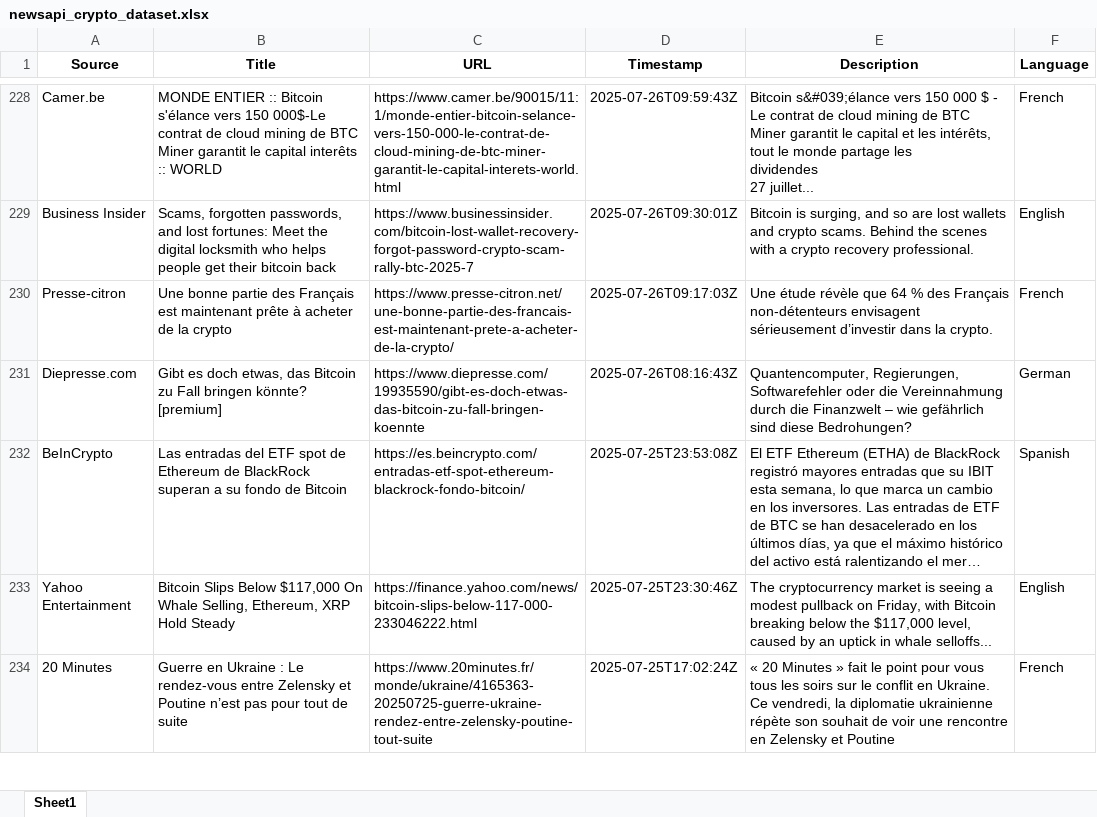
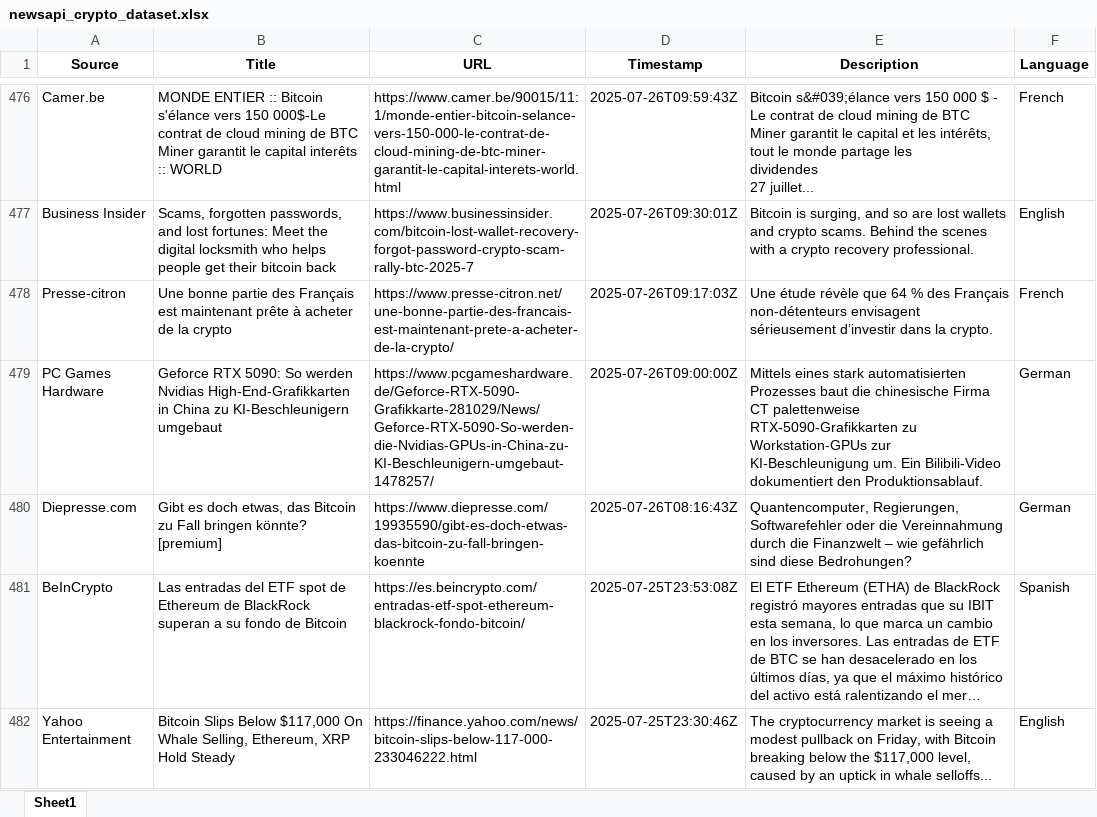
Before and after one commit to Vis4Sense/student-projects, an Excel workbook: 2025-summer/Ashley Beebakee/src/data/newsapi_crypto_dataset.xlsx, sheet Sheet1, drawn as a sheet; only a part is shown, gaps mark what is left out; the shorter side is filled out with more unchanged rows; values as stored, in another font and other column widths than the file's, no borders; the diff covers the shown part only; the diff names each change by its address in the sheet, - before the commit and + after, or states it on an @@ line.

```diff
--- a/2025-summer/Ashley Beebakee/src/data/newsapi_crypto_dataset.xlsx (sheet Sheet1)
+++ b/2025-summer/Ashley Beebakee/src/data/newsapi_crypto_dataset.xlsx (sheet Sheet1)
+row 479: PC Games Hardware | Geforce RTX 5090: So werden Nvidias High-End-Grafikkarten in China zu KI-Beschleunigern umgebaut | https://www.pcgameshardware.de/Geforce-RTX-5090-Grafikkarte-281029/News/Geforce-RTX-5090-So-werden-die-Nvidias-GPUs-in-China-zu-KI-Beschleunigern-umgebaut-1478257/ | 2025-07-26T09:00:00Z | Mittels eines stark automatisierten Prozesses baut die chinesische Firma CT palettenweise RTX-5090-Grafikkarten zu Workstation-GPUs zur KI-Beschleunigung um. Ein Bilibili-Video dokumentiert den Produktionsablauf. | German
```
Also changed, not shown: 255 added rows and 14 moved rows elsewhere in this sheet, 2025-summer/Ashley Beebakee/src/data/reddit_crypto_dataset.xlsx, 3 other files.
